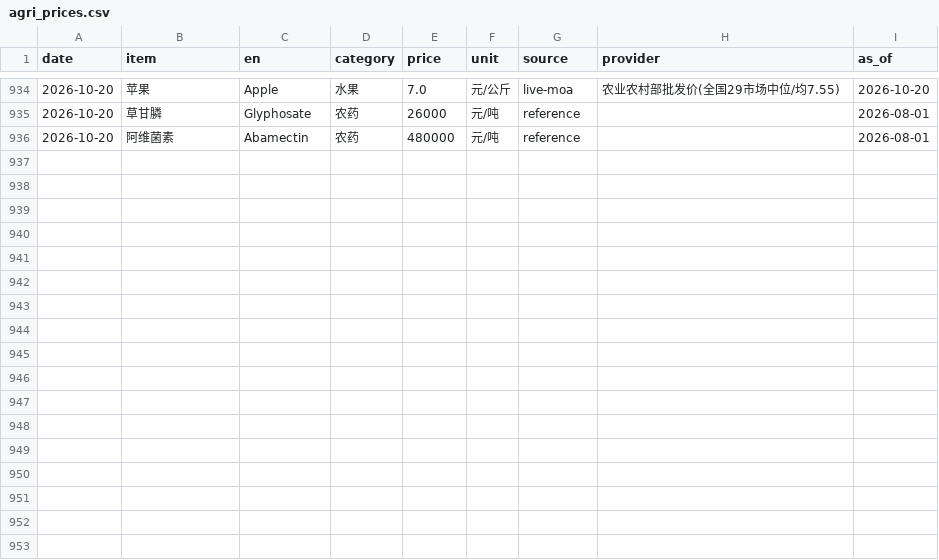
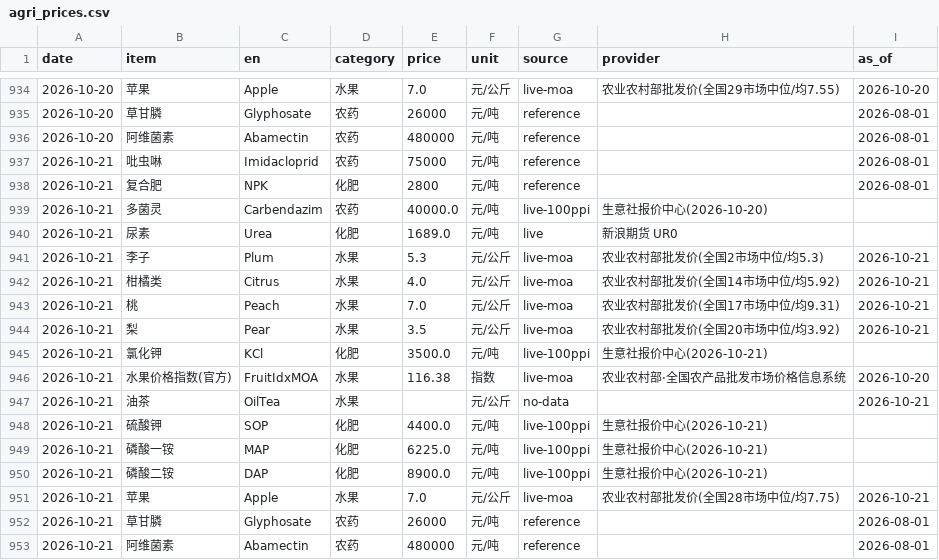
Before and after one commit to fenggg1988/agri-price-tracker, a CSV file: data/agri_prices.csv, drawn as a sheet; only a part is shown, gaps mark what is left out; the diff names each change by its address in the sheet, - before the commit and + after, or states it on an @@ line.

```diff
--- a/data/agri_prices.csv
+++ b/data/agri_prices.csv
+row 937: 2026-10-21 | 吡虫啉 | Imidacloprid | 农药 | 75000 | 元/吨 | reference |  | 2026-08-01
+row 938: 2026-10-21 | 复合肥 | NPK | 化肥 | 2800 | 元/吨 | reference |  | 2026-08-01
+row 939: 2026-10-21 | 多菌灵 | Carbendazim | 农药 | 40000.0 | 元/吨 | live-100ppi | 生意社报价中心(2026-10-20)
+row 940: 2026-10-21 | 尿素 | Urea | 化肥 | 1689.0 | 元/吨 | live | 新浪期货 UR0
+row 941: 2026-10-21 | 李子 | Plum | 水果 | 5.3 | 元/公斤 | live-moa | 农业农村部批发价(全国2市场中位/均5.3) | 2026-10-21
+row 942: 2026-10-21 | 柑橘类 | Citrus | 水果 | 4.0 | 元/公斤 | live-moa | 农业农村部批发价(全国14市场中位/均5.92) | 2026-10-21
+row 943: 2026-10-21 | 桃 | Peach | 水果 | 7.0 | 元/公斤 | live-moa | 农业农村部批发价(全国17市场中位/均9.31) | 2026-10-21
+row 944: 2026-10-21 | 梨 | Pear | 水果 | 3.5 | 元/公斤 | live-moa | 农业农村部批发价(全国20市场中位/均3.92) | 2026-10-21
+row 945: 2026-10-21 | 氯化钾 | KCl | 化肥 | 3500.0 | 元/吨 | live-100ppi | 生意社报价中心(2026-10-21)
+row 946: 2026-10-21 | 水果价格指数(官方) | FruitIdxMOA | 水果 | 116.38 | 指数 | live-moa | 农业农村部·全国农产品批发市场价格信息系统 | 2026-10-20
+row 947: 2026-10-21 | 油茶 | OilTea | 水果 |  | 元/公斤 | no-data |  | 2026-10-21
+row 948: 2026-10-21 | 硫酸钾 | SOP | 化肥 | 4400.0 | 元/吨 | live-100ppi | 生意社报价中心(2026-10-21)
+row 949: 2026-10-21 | 磷酸一铵 | MAP | 化肥 | 6225.0 | 元/吨 | live-100ppi | 生意社报价中心(2026-10-21)
+row 950: 2026-10-21 | 磷酸二铵 | DAP | 化肥 | 8900.0 | 元/吨 | live-100ppi | 生意社报价中心(2026-10-21)
+row 951: 2026-10-21 | 苹果 | Apple | 水果 | 7.0 | 元/公斤 | live-moa | 农业农村部批发价(全国28市场中位/均7.75) | 2026-10-21
+row 952: 2026-10-21 | 草甘膦 | Glyphosate | 农药 | 26000 | 元/吨 | reference |  | 2026-08-01
+row 953: 2026-10-21 | 阿维菌素 | Abamectin | 农药 | 480000 | 元/吨 | reference |  | 2026-08-01
```
Also changed, not shown: 4 other files.
